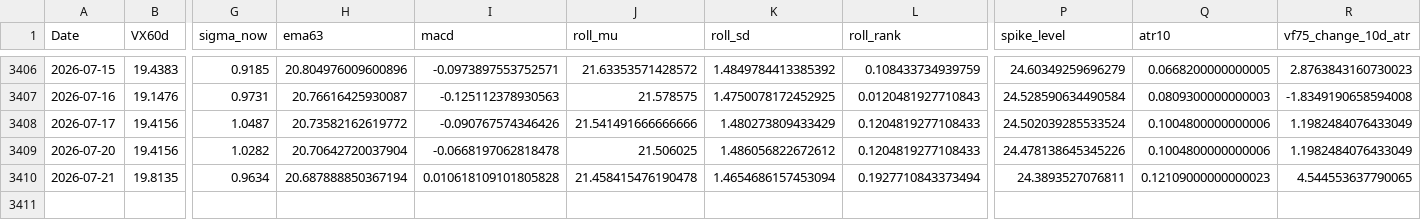
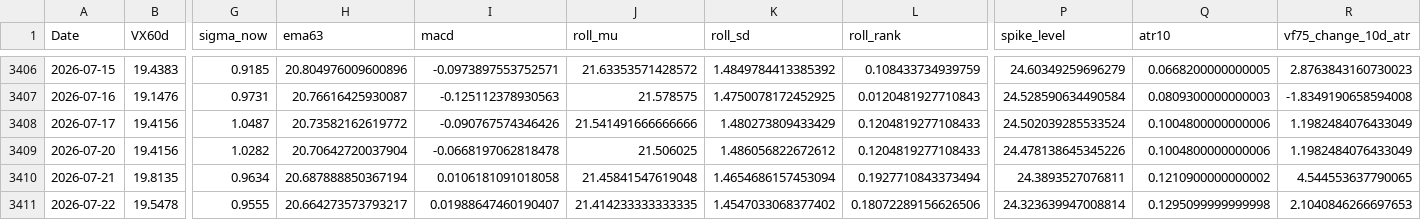
Before and after one commit to laimanto/VF75-strategy, a CSV file: data/features.csv, drawn as a sheet; only a part is shown, gaps mark what is left out; rows hold the shown columns only; the diff names each change by its address in the sheet, - before the commit and + after, or states it on an @@ line.

```diff
--- a/data/features.csv
+++ b/data/features.csv
-I3410 (macd): 0.010618109101805828
+I3410 (macd): 0.0106181091018058
-J3410 (roll_mu): 21.458415476190478
+J3410 (roll_mu): 21.45841547619048
-Q3410 (atr10): 0.12109000000000023
+Q3410 (atr10): 0.1210900000000002
+row 3411: 2026-07-22 | 19.5478 | 0.9555 | 20.664273573793217 | 0.01988647460190407 | 21.414233333333335 | 1.4547033068377402 | 0.18072289156626506 | 24.323639947008814 | 0.1295099999999998 | 2.1040846266697653
```
Also changed, not shown: data/option_price.csv, data/vx_history.csv, 3 other files.
